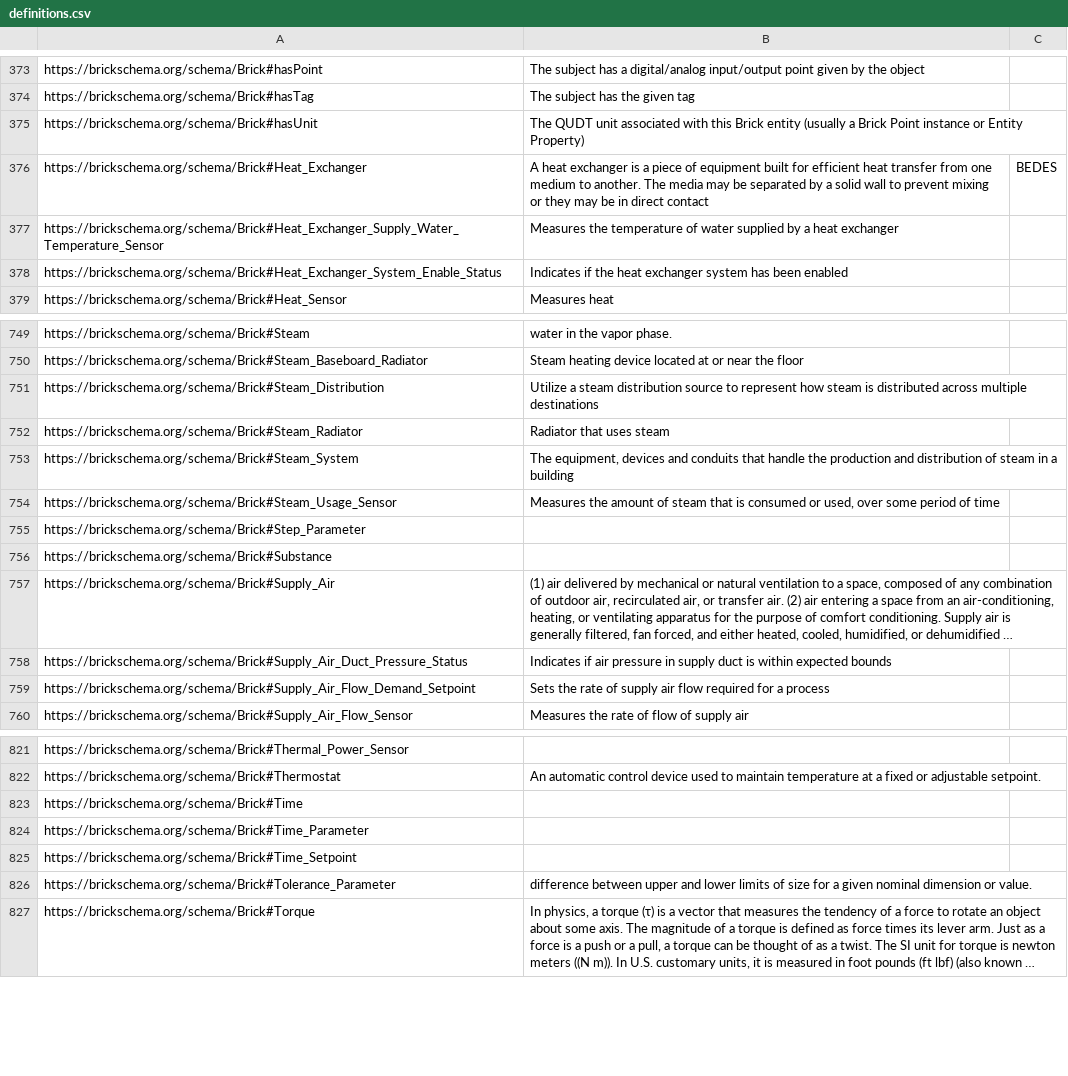
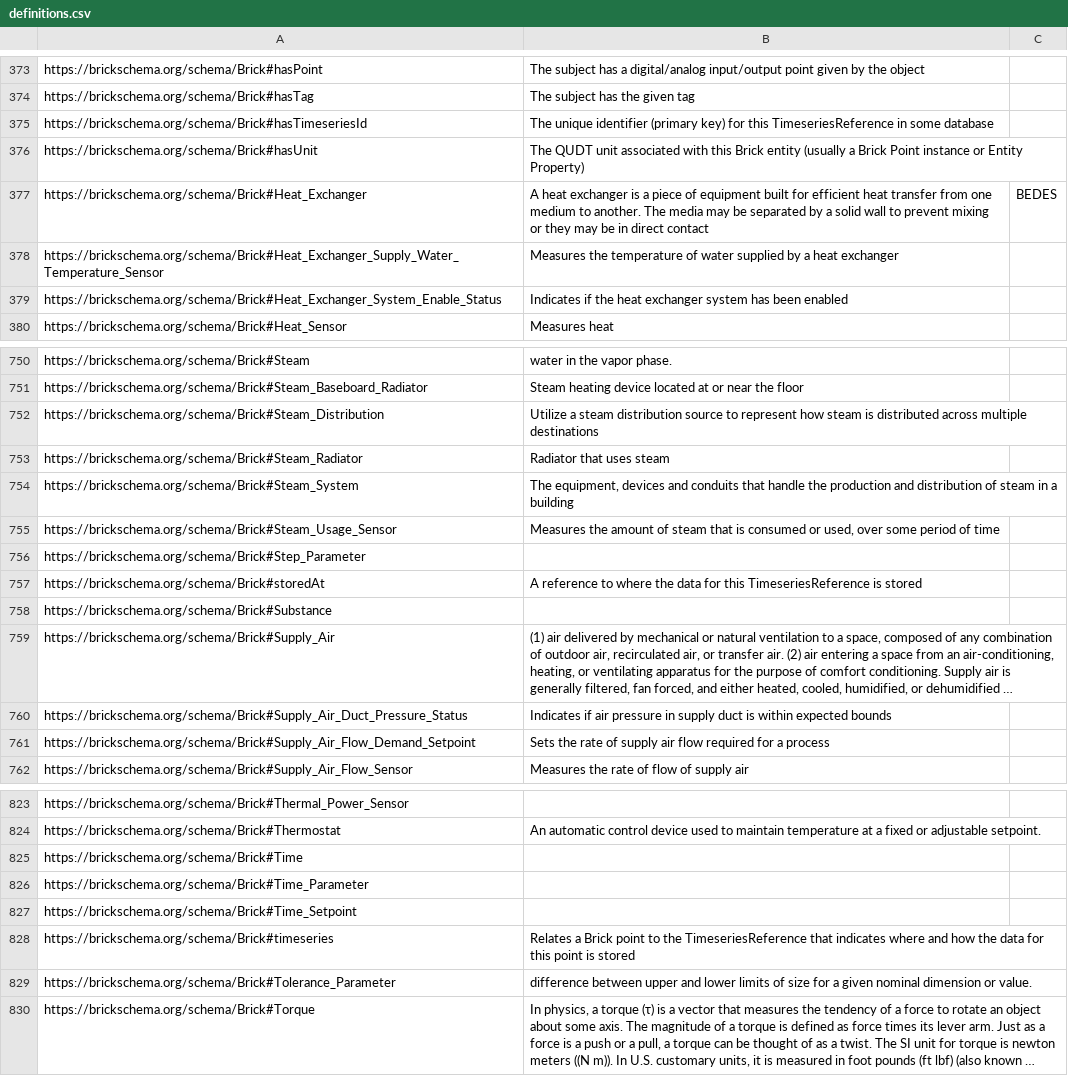
Before and after one commit to BrickSchema/Brick, a CSV file: bricksrc/definitions.csv, drawn as a sheet; only a part is shown, gaps mark what is left out; long unchanged cells end in …; the diff names each change by its address in the sheet, - before the commit and + after, or states it on an @@ line.

Commit message:
Defining timeseries storage model (#221)
* add initial timeseries reference model

* add definitions to timeseries model properties

* remember to add timeseries file

* add a Database class for the timeseries model

```diff
--- a/bricksrc/definitions.csv
+++ b/bricksrc/definitions.csv
+row 375: https://brickschema.org/schema/Brick#hasTimeseriesId | The unique identifier (primary key) for this TimeseriesReference in some database
+row 757: https://brickschema.org/schema/Brick#storedAt | A reference to where the data for this TimeseriesReference is stored
+row 828: https://brickschema.org/schema/Brick#timeseries | Relates a Brick point to the TimeseriesReference that indicates where and how the data for this point is stored
```
Also changed, not shown: 4 other files.
